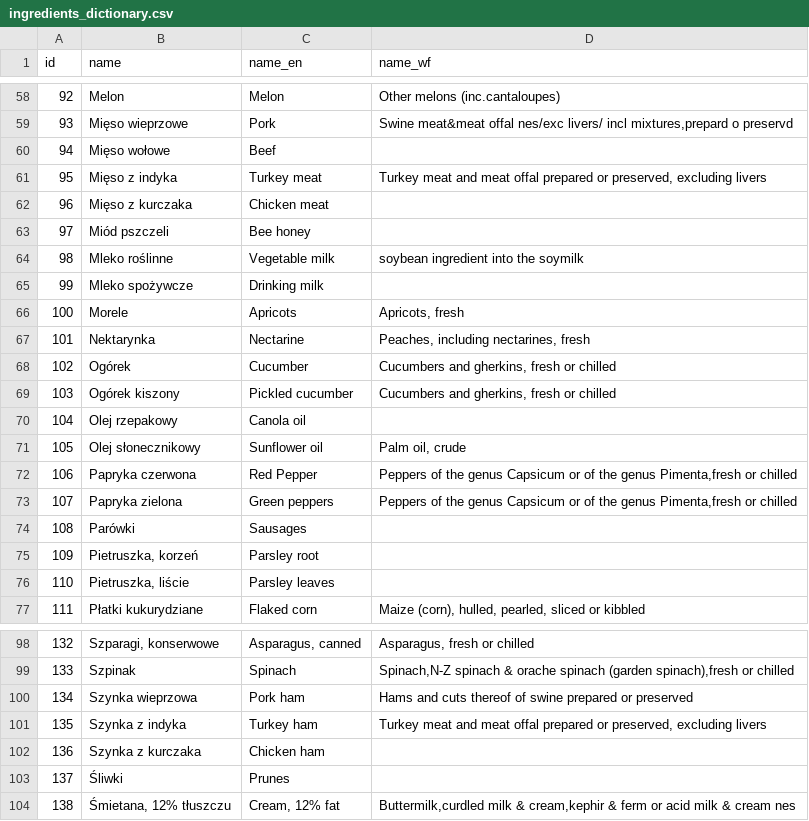
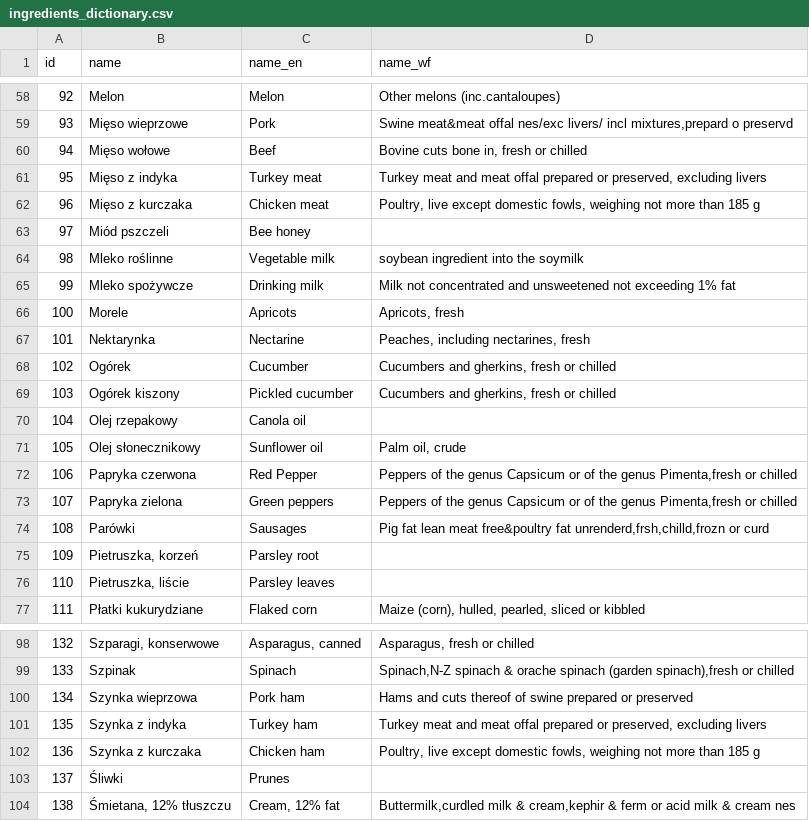
Before and after one commit to IGSD-UoW/wfenexus, a CSV file: slupsk/data-raw/ingredients_dictionary.csv, drawn as a sheet; only a part is shown, gaps mark what is left out.

```diff
--- a/slupsk/data-raw/ingredients_dictionary.csv
+++ b/slupsk/data-raw/ingredients_dictionary.csv
@@ -59,8 +59,8 @@ id,name,name_en,name_wf
 93,Mięso wieprzowe,Pork,"Swine meat&meat offal nes/exc livers/ incl mixtures,prepard o preservd"
-94,Mięso wołowe,Beef,
+94,Mięso wołowe,Beef,"Bovine cuts bone in, fresh or chilled"
 95,Mięso z indyka,Turkey meat,"Turkey meat and meat offal prepared or preserved, excluding livers"
-96,Mięso z kurczaka,Chicken meat,
+96,Mięso z kurczaka,Chicken meat,"Poultry, live except domestic fowls, weighing not more than 185 g"
 97,Miód pszczeli,Bee honey,
 98,Mleko roślinne,Vegetable milk,soybean ingredient into the soymilk
-99,Mleko spożywcze,Drinking milk,
+99,Mleko spożywcze,Drinking milk,Milk not concentrated and unsweetened not exceeding 1% fat
 100,Morele,Apricots,"Apricots, fresh"
@@ -73,3 +73,3 @@ id,name,name_en,name_wf
 107,Papryka zielona,Green peppers,"Peppers of the genus Capsicum or of the genus Pimenta,fresh or chilled"
-108,Parówki,Sausages,
+108,Parówki,Sausages,"Pig fat lean meat free&poultry fat unrenderd,frsh,chilld,frozn or curd"
 109,"Pietruszka, korzeń",Parsley root,
@@ -101,3 +101,3 @@ id,name,name_en,name_wf
 135,Szynka z indyka,Turkey ham,"Turkey meat and meat offal prepared or preserved, excluding livers"
-136,Szynka z kurczaka,Chicken ham,
+136,Szynka z kurczaka,Chicken ham,"Poultry, live except domestic fowls, weighing not more than 185 g"
 137,Śliwki,Prunes,
```
Also changed, not shown: slupsk/data/wfp_combined.csv, 7 other files.
